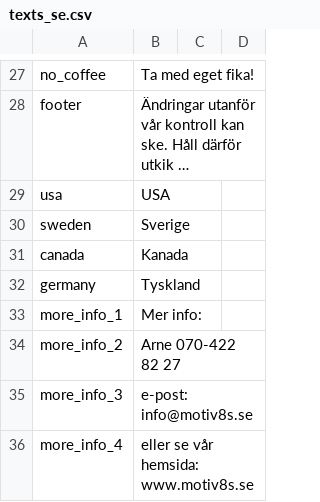
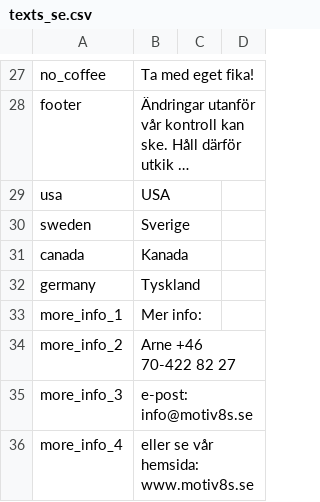
Before and after one commit to trygveb/CreateWordFiles, a CSV file: CreateWordFiles/Resources/texts_se.csv, drawn as a sheet; only a part is shown, gaps mark what is left out; long unchanged cells end in ….

```diff
--- a/CreateWordFiles/Resources/texts_se.csv
+++ b/CreateWordFiles/Resources/texts_se.csv
@@ -33,3 +33,3 @@ germany;Tyskland
 more_info_1;Mer info:
-more_info_2;Arne 070-422 82 27
+more_info_2;Arne +46 70-422 82 27
 more_info_3;e-post: info@motiv8s.se
```
Also changed, not shown: 2 other files.
